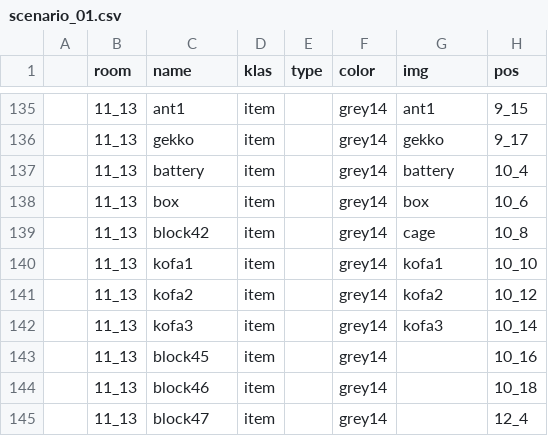
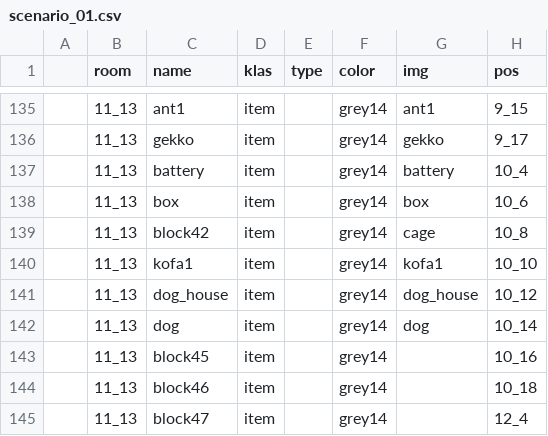
Before and after one commit to dimch0/circles, a CSV file: data/scenario_01/scenario_01.csv, drawn as a sheet; only a part is shown, gaps mark what is left out; the diff names each change by its address in the sheet, - before the commit and + after, or states it on an @@ line.

```diff
--- a/data/scenario_01/scenario_01.csv
+++ b/data/scenario_01/scenario_01.csv
-C141 (name): kofa2
+C141 (name): dog_house
-G141 (img): kofa2
+G141 (img): dog_house
-C142 (name): kofa3
+C142 (name): dog
-G142 (img): kofa3
+G142 (img): dog
```
Also changed, not shown: data/all/all.csv, 6 other files.
